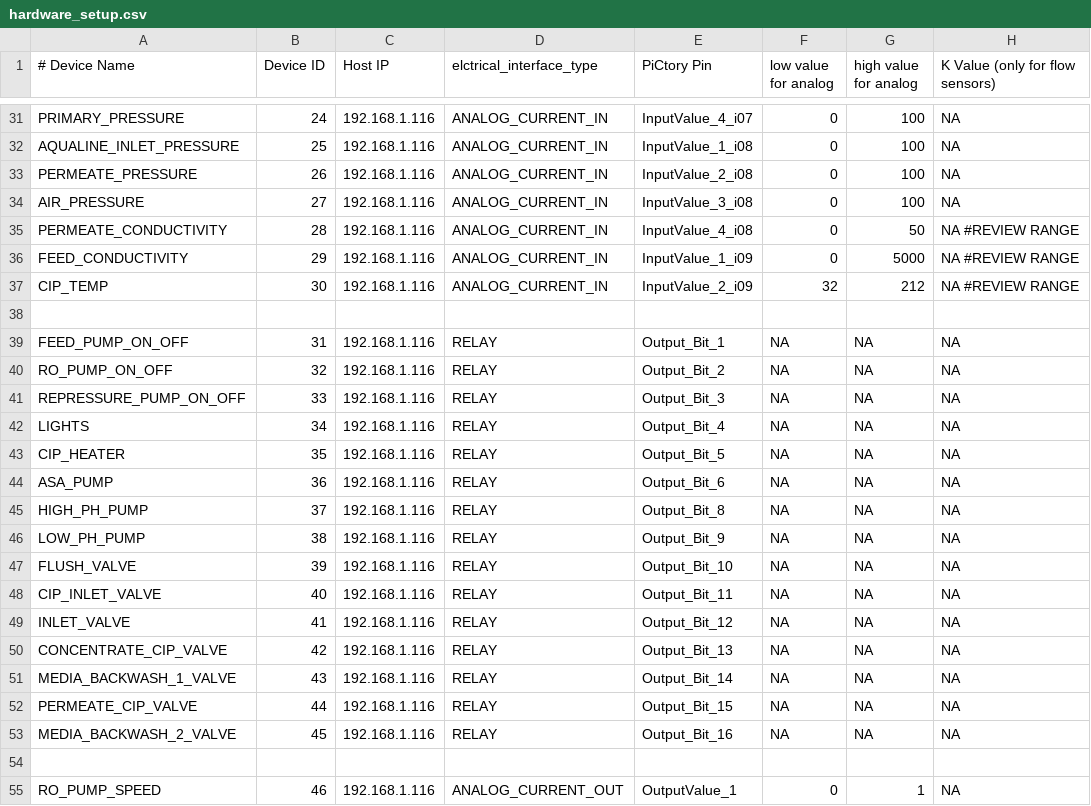
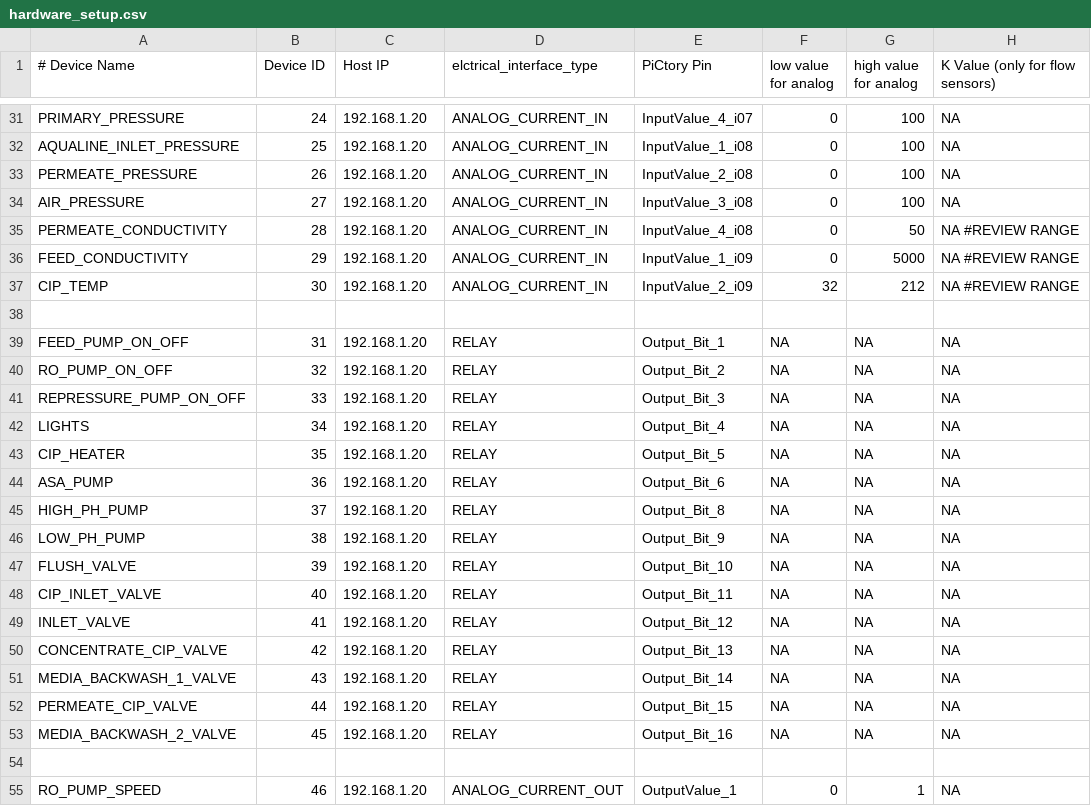
Before and after one commit to Roshangnp/Rev-Pi-Farm-Control-System, a CSV file: API/hardware_setup.csv, drawn as a sheet; only a part is shown, gaps mark what is left out; the diff covers the shown part only; the diff names each change by its address in the sheet, - before the commit and + after, or states it on an @@ line.

```diff
--- a/API/hardware_setup.csv
+++ b/API/hardware_setup.csv
-C31:C37 (Host IP): 192.168.1.116
+C31:C37 (Host IP): 192.168.1.20
-C39:C53 (Host IP): 192.168.1.116
+C39:C53 (Host IP): 192.168.1.20
-C55 (Host IP): 192.168.1.116
+C55 (Host IP): 192.168.1.20
```
Also changed, not shown: 23 edited cells elsewhere in this file, 8 other files.
